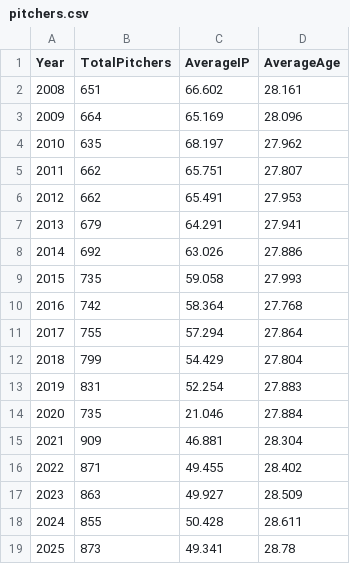
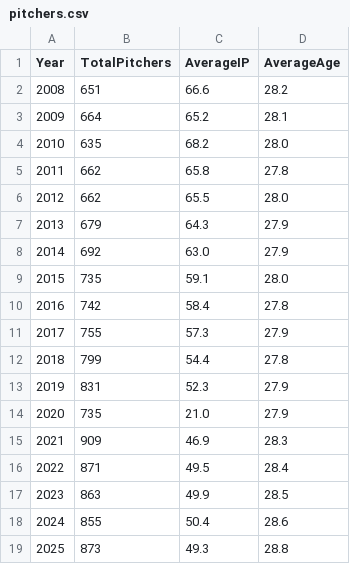
Before and after one commit to svigelj3/cs416-narrative-project, a CSV file: cleaned_data/pitchers.csv, drawn as a sheet.

```diff
--- a/cleaned_data/pitchers.csv
+++ b/cleaned_data/pitchers.csv
@@ -1,19 +1,19 @@
 Year,TotalPitchers,AverageIP,AverageAge
-2008,651,66.602,28.161
-2009,664,65.169,28.096
-2010,635,68.197,27.962
-2011,662,65.751,27.807
-2012,662,65.491,27.953
-2013,679,64.291,27.941
-2014,692,63.026,27.886
-2015,735,59.058,27.993
-2016,742,58.364,27.768
-2017,755,57.294,27.864
-2018,799,54.429,27.804
-2019,831,52.254,27.883
-2020,735,21.046,27.884
-2021,909,46.881,28.304
-2022,871,49.455,28.402
-2023,863,49.927,28.509
-2024,855,50.428,28.611
-2025,873,49.341,28.78
+2008,651,66.6,28.2
+2009,664,65.2,28.1
+2010,635,68.2,28.0
+2011,662,65.8,27.8
+2012,662,65.5,28.0
+2013,679,64.3,27.9
+2014,692,63.0,27.9
+2015,735,59.1,28.0
+2016,742,58.4,27.8
+2017,755,57.3,27.9
+2018,799,54.4,27.8
+2019,831,52.3,27.9
+2020,735,21.0,27.9
+2021,909,46.9,28.3
+2022,871,49.5,28.4
+2023,863,49.9,28.5
+2024,855,50.4,28.6
+2025,873,49.3,28.8
```
Also changed, not shown: 1 other file.
